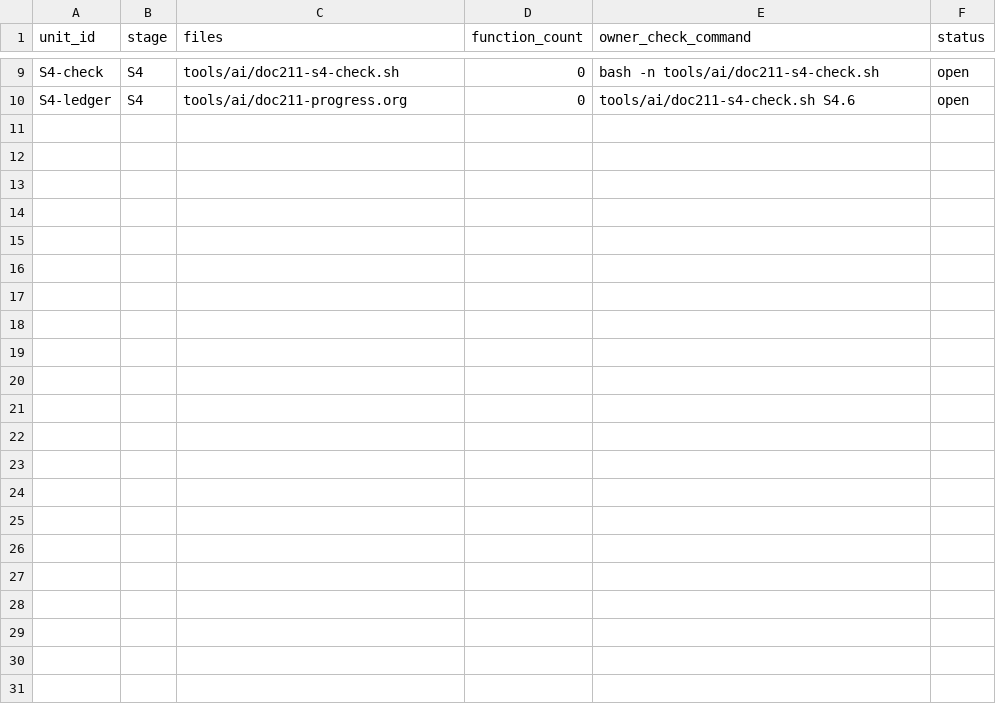
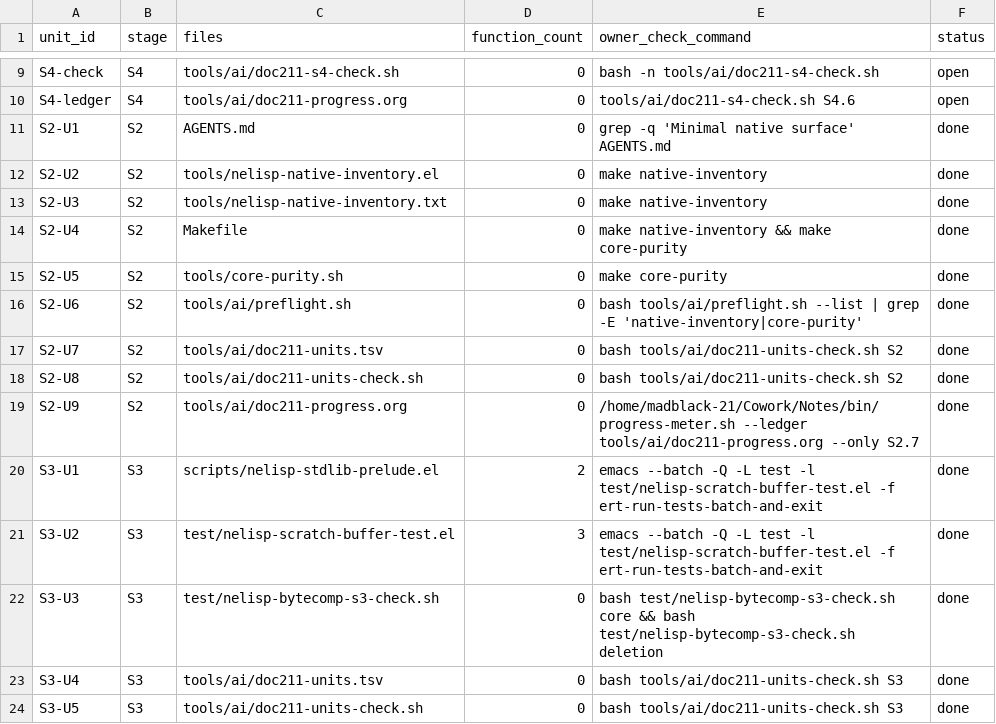
Before and after one commit to zawatton/nelisp, a TSV file: tools/ai/doc211-units.tsv, drawn as a sheet; only a part is shown, gaps mark what is left out; the diff names each change by its address in the sheet, - before the commit and + after, or states it on an @@ line.

```diff
--- a/tools/ai/doc211-units.tsv
+++ b/tools/ai/doc211-units.tsv
+row 11: S2-U1 | S2 | AGENTS.md | 0 | grep -q 'Minimal native surface' AGENTS.md | done
+row 12: S2-U2 | S2 | tools/nelisp-native-inventory.el | 0 | make native-inventory | done
+row 13: S2-U3 | S2 | tools/nelisp-native-inventory.txt | 0 | make native-inventory | done
+row 14: S2-U4 | S2 | Makefile | 0 | make native-inventory && make core-purity | done
+row 15: S2-U5 | S2 | tools/core-purity.sh | 0 | make core-purity | done
+row 16: S2-U6 | S2 | tools/ai/preflight.sh | 0 | bash tools/ai/preflight.sh --list | grep -E 'native-inventory|core-purity' | done
+row 17: S2-U7 | S2 | tools/ai/doc211-units.tsv | 0 | bash tools/ai/doc211-units-check.sh S2 | done
+row 18: S2-U8 | S2 | tools/ai/doc211-units-check.sh | 0 | bash tools/ai/doc211-units-check.sh S2 | done
+row 19: S2-U9 | S2 | tools/ai/doc211-progress.org | 0 | /home/madblack-21/Cowork/Notes/bin/progress-meter.sh --ledger tools/ai/doc211-progress.org --only S2.7 | done
+row 20: S3-U1 | S3 | scripts/nelisp-stdlib-prelude.el | 2 | emacs --batch -Q -L test -l test/nelisp-scratch-buffer-test.el -f ert-run-tests-batch-and-exit | done
+row 21: S3-U2 | S3 | test/nelisp-scratch-buffer-test.el | 3 | emacs --batch -Q -L test -l test/nelisp-scratch-buffer-test.el -f ert-run-tests-batch-and-exit | done
+row 22: S3-U3 | S3 | test/nelisp-bytecomp-s3-check.sh | 0 | bash test/nelisp-bytecomp-s3-check.sh core && bash test/nelisp-bytecomp-s3-check.sh deletion | done
+row 23: S3-U4 | S3 | tools/ai/doc211-units.tsv | 0 | bash tools/ai/doc211-units-check.sh S3 | done
+row 24: S3-U5 | S3 | tools/ai/doc211-units-check.sh | 0 | bash tools/ai/doc211-units-check.sh S3 | done
```
Also changed, not shown: 4 other files.
